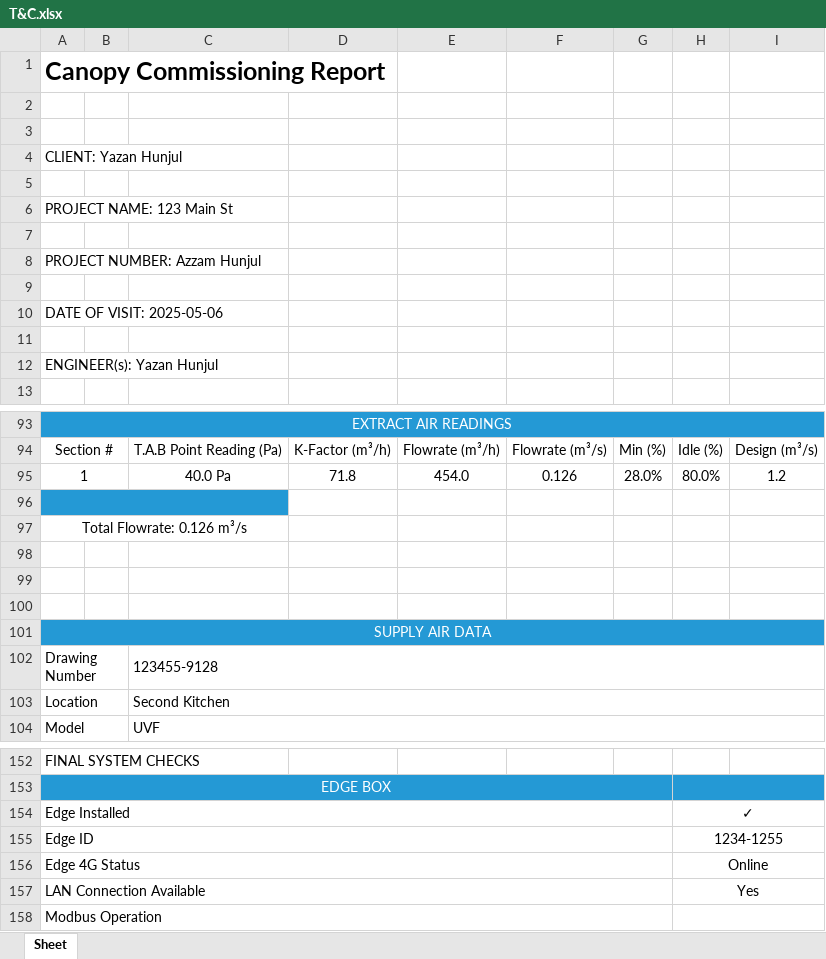
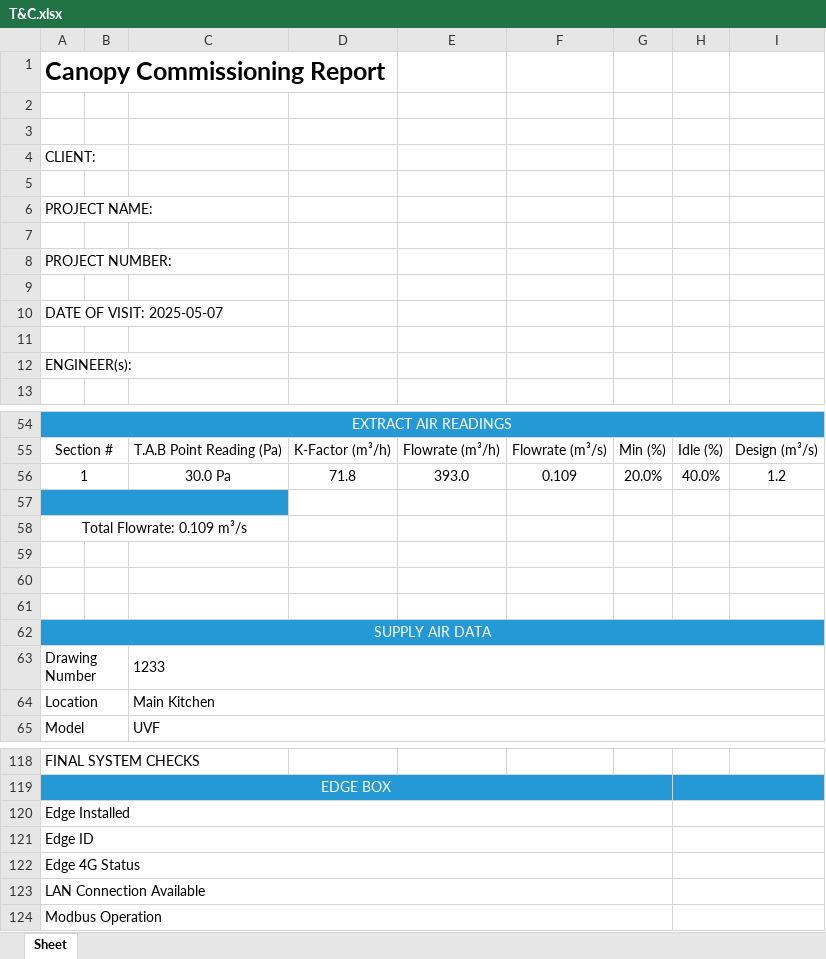
Before and after one commit to YazHunjul/HaltonUK2, an Excel workbook: T&C.xlsx, sheet Sheet, drawn as a sheet; only a part is shown, gaps mark what is left out; values as stored, in another font and other column widths than the file's, no borders; charts and pictures not drawn; addresses are those after the commit; the diff covers the shown part only; the diff names each change by its address in the sheet, - before the commit and + after, or states it on an @@ line.

```diff
--- a/T&C.xlsx (sheet Sheet)
+++ b/T&C.xlsx (sheet Sheet)
-A4: CLIENT: Yazan Hunjul
+A4: CLIENT:
-A6: PROJECT NAME: 123 Main St
+A6: PROJECT NAME:
-A8: PROJECT NUMBER: Azzam Hunjul
+A8: PROJECT NUMBER:
-A10: DATE OF VISIT: 2025-05-06
+A10: DATE OF VISIT: 2025-05-07
-A12: ENGINEER(s): Yazan Hunjul
+A12: ENGINEER(s):
-C56: 40.0 Pa
+C56: 30.0 Pa
-E56: 454.0
+E56: 393.0
-F56: 0.126
+F56: 0.109
-G56: 28.0%
+G56: 20.0%
-H56: 80.0%
+H56: 40.0%
-A58: Total Flowrate: 0.126 m³/s
+A58: Total Flowrate: 0.109 m³/s
-C63: 123455-9128
+C63: 1233
-C64: Second Kitchen
+C64: Main Kitchen
-H120: ✓
+H120: (empty)
-H121: 1234-1255
+H121: (empty)
-H122: Online
+H122: (empty)
-H123: Yes
+H123: (empty)
```
Also changed, not shown: 8 added rows, 43 removed rows, 4 moved rows, 13 edited cells and cell formats elsewhere in this sheet, charts or pictures, 4 other files.
